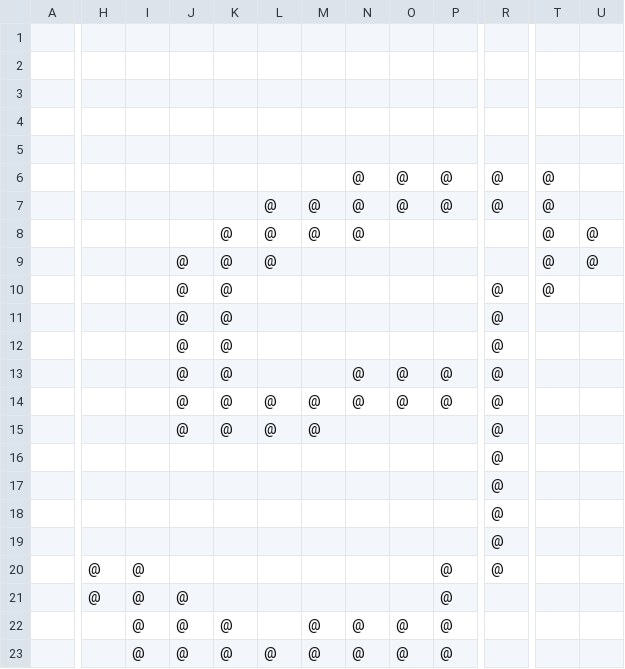
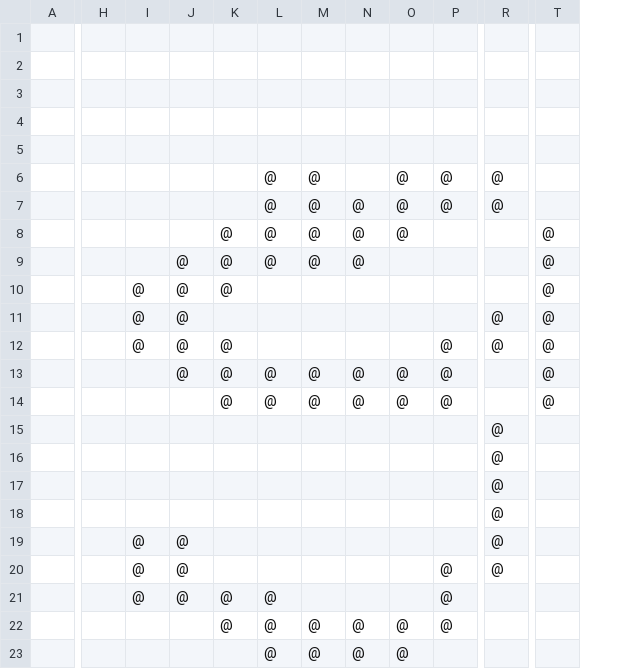
Before and after one commit to kamilpinas12/tkinter_digit_recognition, a CSV file: bitmap.csv, drawn as a sheet; only a part is shown, gaps mark what is left out; removed rows and columns are numbered as before the commit, all else as after; rows hold the shown columns only; the diff covers the shown part only; the diff names each change by its address in the sheet, - before the commit and + after, or states it on an @@ line.

```diff
--- a/bitmap.csv
+++ b/bitmap.csv
-column H, rows 20-21: @ | @
+column H, empty
-column U, rows 8-9: @ | @
-L6: (empty)
+L6: @
-M6: (empty)
+M6: @
-N6: @
+N6: (empty)
-T6:T7: @
+T6:T7: (empty)
-O8: (empty)
+O8: @
-M9: (empty)
+M9: @
-N9: (empty)
+N9: @
-I10:I12: (empty)
+I10:I12: @
-R10: @
+R10: (empty)
-K11: @
+K11: (empty)
-T11:T14: (empty)
+T11:T14: @
-P12: (empty)
+P12: @
-L13: (empty)
+L13: @
-M13: (empty)
+M13: @
-R13:R14: @
+R13:R14: (empty)
-J14: @
+J14: (empty)
-row 15:  |  |  | @ | @ | @ | @ |  |  |  | @
-row 18:  |  |  |  |  |  |  |  |  |  | @
-row 19:  |  |  |  |  |  |  |  |  |  | @
+row 17:  |  |  |  |  |  |  |  |  |  | @
+row 18:  |  |  |  |  |  |  |  |  |  | @
+row 19:  |  | @ | @ |  |  |  |  |  |  | @
-J20: (empty)
+J20: @
-K21: (empty)
+K21: @
-L21:L22: (empty)
+L21:L22: @
-I22:I23: @
+I22:I23: (empty)
-J22:J23: @
+J22:J23: (empty)
-K23: @
+K23: (empty)
-P23: @
+P23: (empty)
```
Also changed, not shown: 1 added row and 1 removed row elsewhere in this file, 9 other files.
